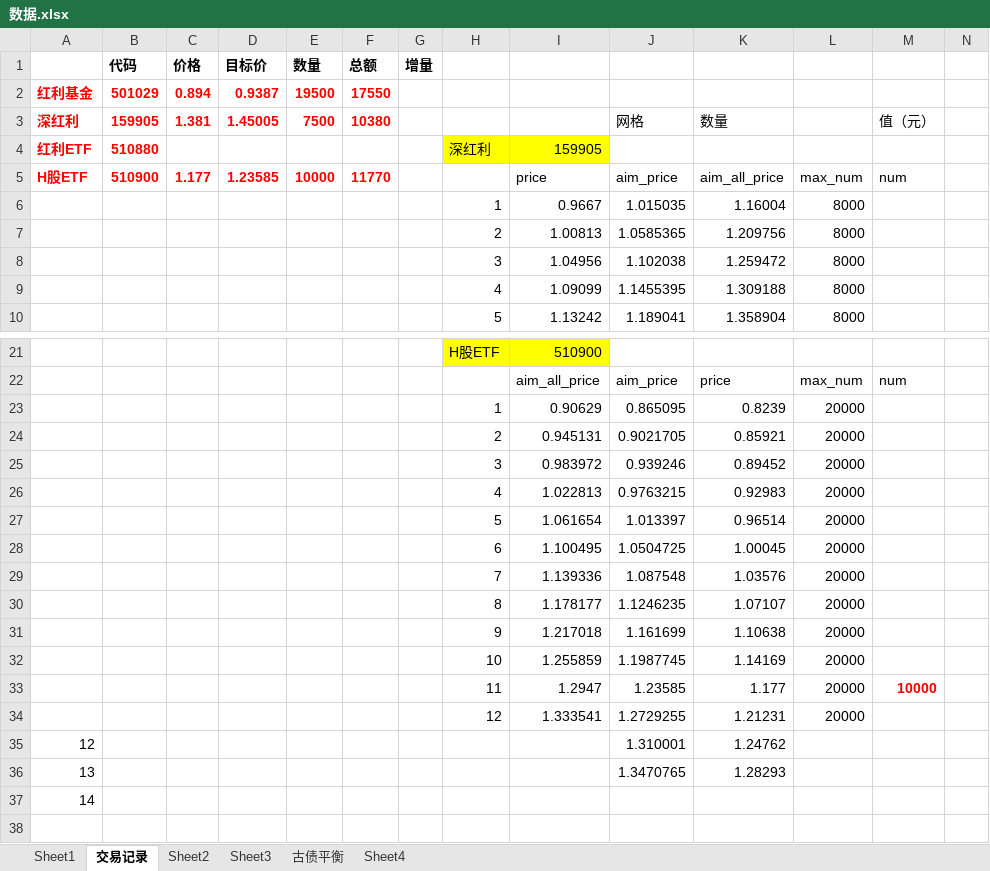
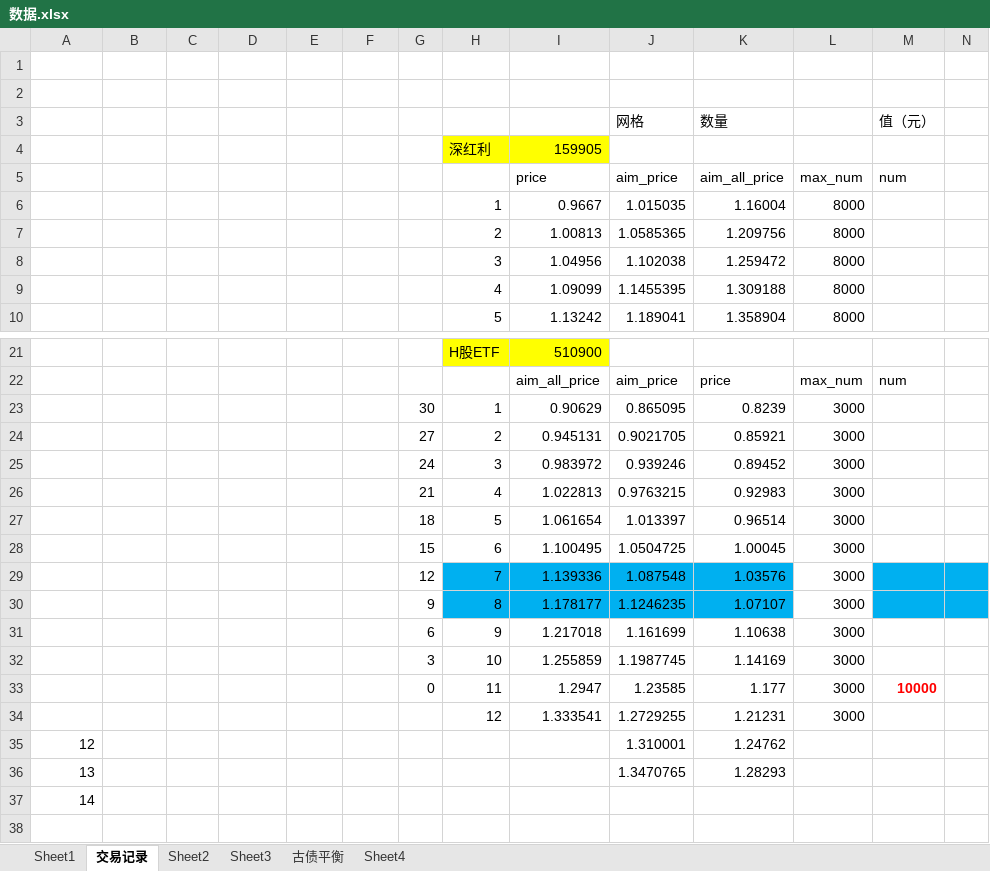
Before and after one commit to linking530/tushare, an Excel workbook: data/数据.xlsx, sheet 交易记录, drawn as a sheet; only a part is shown, gaps mark what is left out; values as stored, in another font and other column widths than the file's, no borders; removed rows and columns are numbered as before the commit, all else as after; rows hold the shown columns only; the diff covers the shown part only; the diff names each change by its address in the sheet, - before the commit and + after, or states it on an @@ line.

```diff
--- a/data/数据.xlsx (sheet 交易记录)
+++ b/data/数据.xlsx (sheet 交易记录)
-row 1:  | 代码 | 价格 | 目标价 | 数量 | 总额 | 增量
+row 1: (empty)
-row 2: 红利基金 | 501029 | 0.894 | 0.9387 | 19500 | 17550
+row 2: (empty)
-row 3: 深红利 | 159905 | 1.381 | 1.45005 | 7500 | 10380 |  |  |  | 网格 | 数量 |  | 值（元）
+row 3:  |  |  |  |  |  |  |  |  | 网格 | 数量 |  | 值（元）
-A4: 红利ETF
+A4: (empty)
-B4: 510880
+B4: (empty)
-A5: H股ETF
+A5: (empty)
-B5: 510900
+B5: (empty)
-C5: 1.177
+C5: (empty)
-D5: 1.23585
+D5: (empty)
-E5: 10000
+E5: (empty)
-F5: 11770
+F5: (empty)
-G23: (empty)
+G23: 30
-L23:L34: 20000
+L23:L34: 3000
-G24: (empty)
+G24: 27
-G25: (empty)
+G25: 24
-G26: (empty)
+G26: 21
-G27: (empty)
+G27: 18
-G28: (empty)
+G28: 15
-G29: (empty)
+G29: 12
-H29:K30 fill: none
+H29:K30 fill: #00B0F0
-M29:N30 fill: none
+M29:N30 fill: #00B0F0
-G30: (empty)
+G30: 9
-G31: (empty)
+G31: 6
-G32: (empty)
+G32: 3
-G33: (empty)
+G33: 0
```
Also changed, not shown: cell formats elsewhere in this sheet, sheet Sheet4, sheet Sheet2, sheet 古债平衡.
